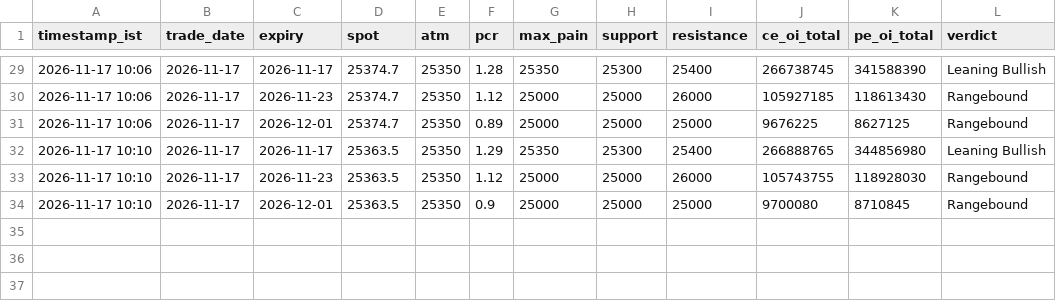
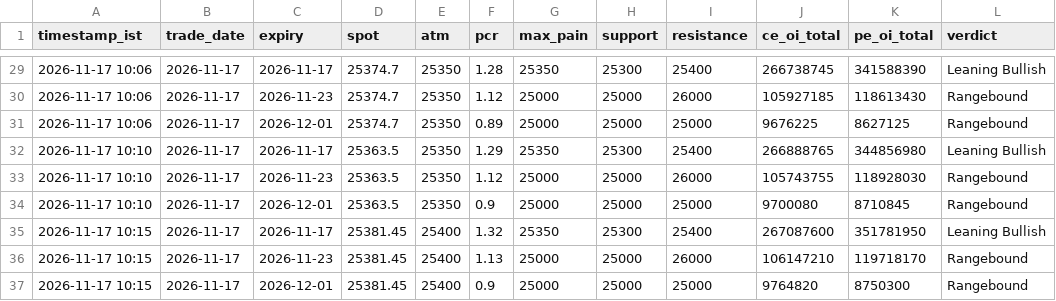
Before and after one commit to ddtambe/Nifty50_Options, a CSV file: data/2026-11-17/summary.csv, drawn as a sheet; only a part is shown, gaps mark what is left out; the diff names each change by its address in the sheet, - before the commit and + after, or states it on an @@ line.

```diff
--- a/data/2026-11-17/summary.csv
+++ b/data/2026-11-17/summary.csv
+row 35: 2026-11-17 10:15 | 2026-11-17 | 2026-11-17 | 25381.45 | 25400 | 1.32 | 25350 | 25300 | 25400 | 267087600 | 351781950 | Leaning Bullish
+row 36: 2026-11-17 10:15 | 2026-11-17 | 2026-11-23 | 25381.45 | 25400 | 1.13 | 25000 | 25000 | 26000 | 106147210 | 119718170 | Rangebound
+row 37: 2026-11-17 10:15 | 2026-11-17 | 2026-12-01 | 25381.45 | 25400 | 0.9 | 25000 | 25000 | 25000 | 9764820 | 8750300 | Rangebound
```
Also changed, not shown: data/2026-11-17/2026-11-17_buildup.csv, data/2026-11-17/2026-11-17_raw.csv, 7 other files.
